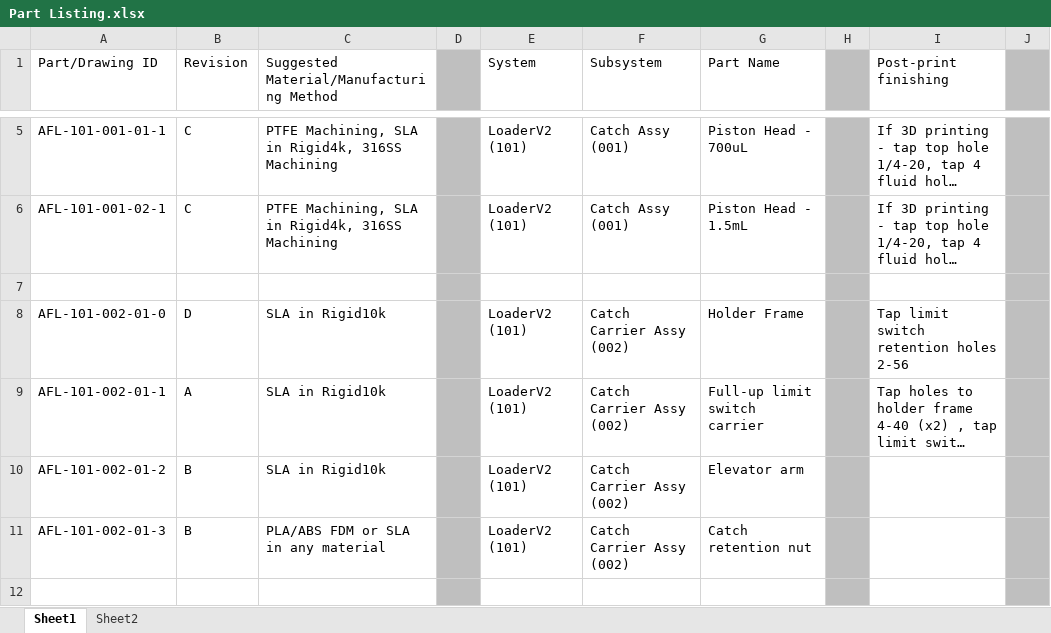
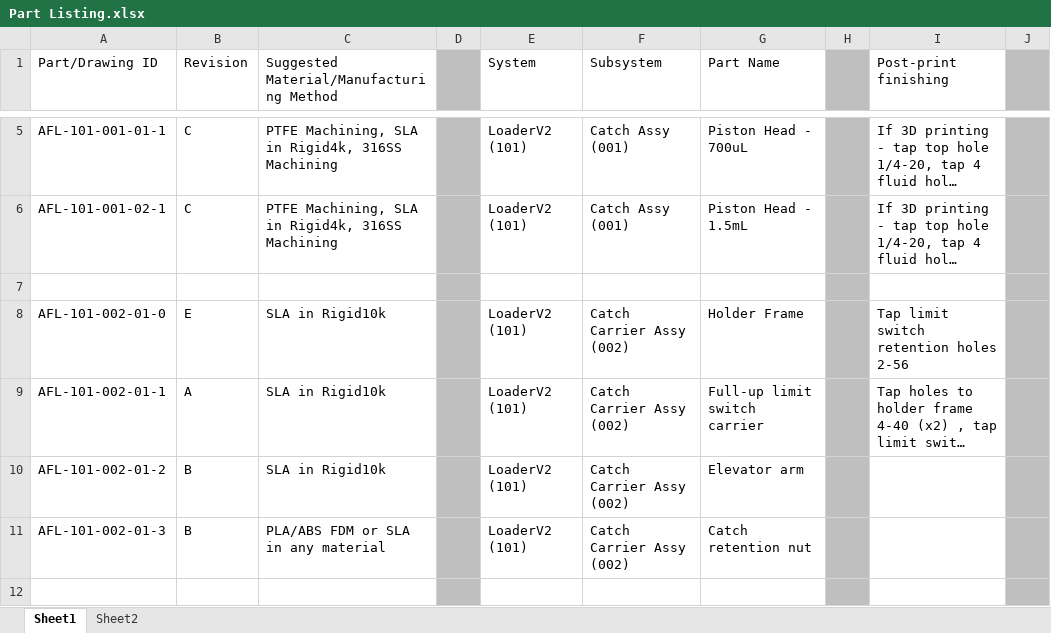
Before and after one commit to pbeaucage/AFL-hardware-devel, an Excel workbook: Part Listing.xlsx, sheet Sheet1, drawn as a sheet; only a part is shown, gaps mark what is left out; long unchanged cells end in …; values as stored, in another font and other column widths than the file's, no borders; the diff names each change by its address in the sheet, - before the commit and + after, or states it on an @@ line.

Commit message:
Bump catch carrier assy in part list, add friction clamp nut

```diff
--- a/Part Listing.xlsx (sheet Sheet1)
+++ b/Part Listing.xlsx (sheet Sheet1)
-B8 (Revision): D
+B8 (Revision): E
```
Also changed, not shown: 2 other files.
